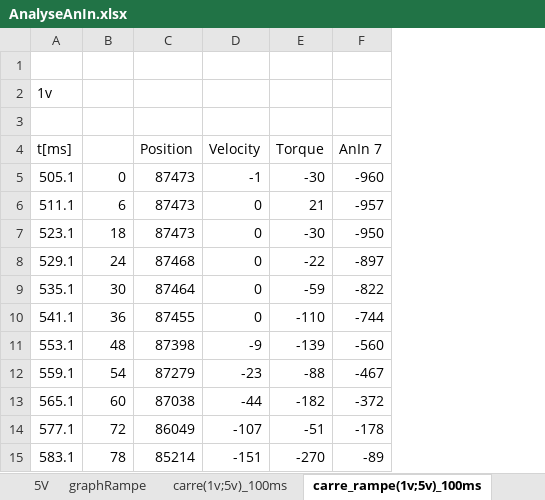
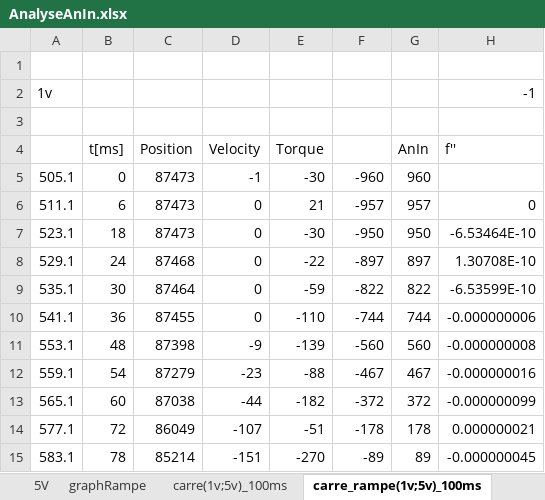
Before and after one commit to Aldarme/PROJECT_CHAMP, an Excel workbook: Asservissement/courbe/largeurImp&AnIn/AnalyseAnIn.xlsx, sheet carre_rampe(1v;5v)_100ms, drawn as a sheet; only a part is shown; values as stored, in another font and other column widths than the file's, no borders; charts and pictures not drawn; the diff names each change by its address in the sheet, - before the commit and + after, or states it on an @@ line.

```diff
--- a/Asservissement/courbe/largeurImp&AnIn/AnalyseAnIn.xlsx (sheet carre_rampe(1v;5v)_100ms)
+++ b/Asservissement/courbe/largeurImp&AnIn/AnalyseAnIn.xlsx (sheet carre_rampe(1v;5v)_100ms)
+column G (AnIn), rows 5-15: 960 | 957 | 950 | 897 | 822 | 744 | 560 | 467 | 372 | 178 | 89
+column H (f''), row 2: -1; rows 6-15: 0 | -6.53464E-10 | 1.30708E-10 | -6.53599E-10 | -0.000000006 | -0.000000008 | -0.000000016 | -0.000000099 | 0.000000021 | -0.000000045
-A4: t[ms]
+A4: (empty)
-B4: (empty)
+B4: t[ms]
-F4: AnIn 7
+F4: (empty)
```
Also changed, not shown: sheet carre(1v;5v)_100ms, charts or pictures, 8 other files.
